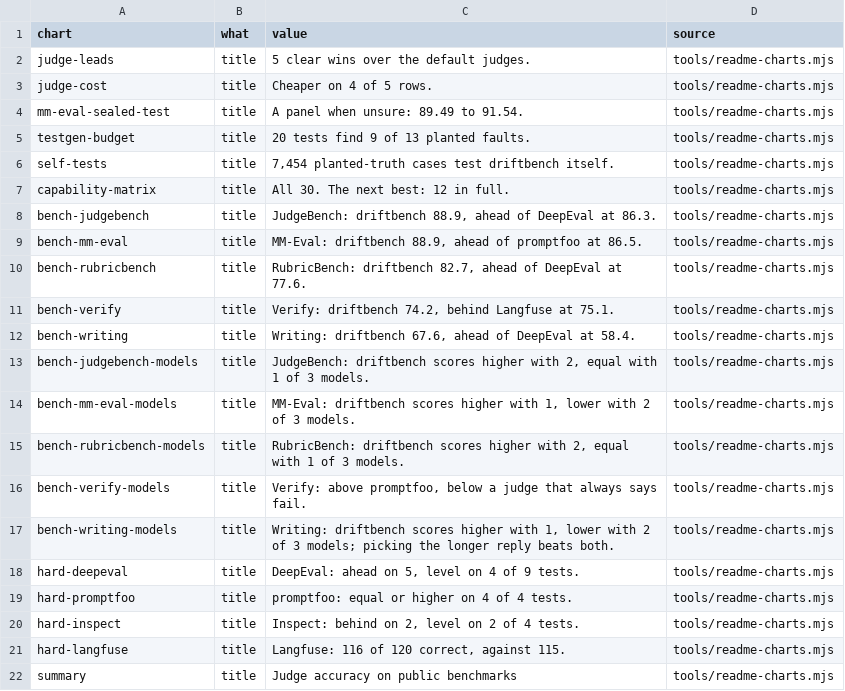
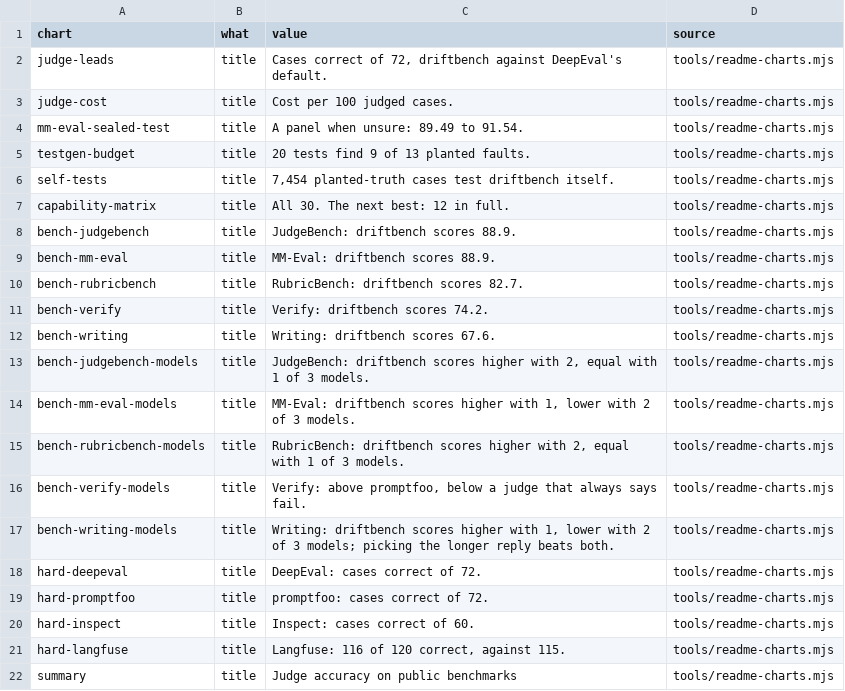
Before and after one commit to NexusGPT/driftbench, a CSV file: docs/assets/data/chart-facts.csv, drawn as a sheet; only a part is shown.

```diff
--- a/docs/assets/data/chart-facts.csv
+++ b/docs/assets/data/chart-facts.csv
@@ -1,4 +1,4 @@
 "chart","what","value","source"
-"judge-leads","title","5 clear wins over the default judges.","tools/readme-charts.mjs"
-"judge-cost","title","Cheaper on 4 of 5 rows.","tools/readme-charts.mjs"
+"judge-leads","title","Cases correct of 72, driftbench against DeepEval's default.","tools/readme-charts.mjs"
+"judge-cost","title","Cost per 100 judged cases.","tools/readme-charts.mjs"
 "mm-eval-sealed-test","title","A panel when unsure: 89.49 to 91.54.","tools/readme-charts.mjs"
@@ -7,7 +7,7 @@
 "capability-matrix","title","All 30. The next best: 12 in full.","tools/readme-charts.mjs"
-"bench-judgebench","title","JudgeBench: driftbench 88.9, ahead of DeepEval at 86.3.","tools/readme-charts.mjs"
-"bench-mm-eval","title","MM-Eval: driftbench 88.9, ahead of promptfoo at 86.5.","tools/readme-charts.mjs"
-"bench-rubricbench","title","RubricBench: driftbench 82.7, ahead of DeepEval at 77.6.","tools/readme-charts.mjs"
-"bench-verify","title","Verify: driftbench 74.2, behind Langfuse at 75.1.","tools/readme-charts.mjs"
-"bench-writing","title","Writing: driftbench 67.6, ahead of DeepEval at 58.4.","tools/readme-charts.mjs"
+"bench-judgebench","title","JudgeBench: driftbench scores 88.9.","tools/readme-charts.mjs"
+"bench-mm-eval","title","MM-Eval: driftbench scores 88.9.","tools/readme-charts.mjs"
+"bench-rubricbench","title","RubricBench: driftbench scores 82.7.","tools/readme-charts.mjs"
+"bench-verify","title","Verify: driftbench scores 74.2.","tools/readme-charts.mjs"
+"bench-writing","title","Writing: driftbench scores 67.6.","tools/readme-charts.mjs"
 "bench-judgebench-models","title","JudgeBench: driftbench scores higher with 2, equal with 1 of 3 models.","tools/readme-charts.mjs"
@@ -17,5 +17,5 @@
 "bench-writing-models","title","Writing: driftbench scores higher with 1, lower with 2 of 3 models; picking the longer reply beats both.","tools/readme-charts.mjs"
-"hard-deepeval","title","DeepEval: ahead on 5, level on 4 of 9 tests.","tools/readme-charts.mjs"
-"hard-promptfoo","title","promptfoo: equal or higher on 4 of 4 tests.","tools/readme-charts.mjs"
-"hard-inspect","title","Inspect: behind on 2, level on 2 of 4 tests.","tools/readme-charts.mjs"
+"hard-deepeval","title","DeepEval: cases correct of 72.","tools/readme-charts.mjs"
+"hard-promptfoo","title","promptfoo: cases correct of 72.","tools/readme-charts.mjs"
+"hard-inspect","title","Inspect: cases correct of 60.","tools/readme-charts.mjs"
 "hard-langfuse","title","Langfuse: 116 of 120 correct, against 115.","tools/readme-charts.mjs"
```
Also changed, not shown: 23 other files.
